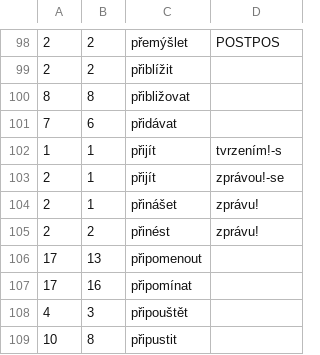
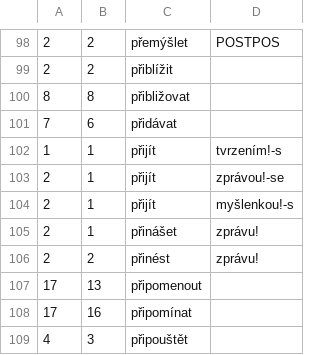
Before and after one commit to ufal/soudec, a CSV file: system/resources/phrases_reliability.csv, drawn as a sheet; only a part is shown, gaps mark what is left out; the shorter side is filled out with more unchanged rows; the diff names each change by its address in the sheet, - before the commit and + after, or states it on an @@ line.

Commit message:
More robust checking of post-position (cc-children forbidden); 'prijit s myslenkou' added to citation phrases

```diff
--- a/system/resources/phrases_reliability.csv
+++ b/system/resources/phrases_reliability.csv
+row 104: 2 | 1 | přijít | myšlenkou!-s
```
Also changed, not shown: 2 other files.
